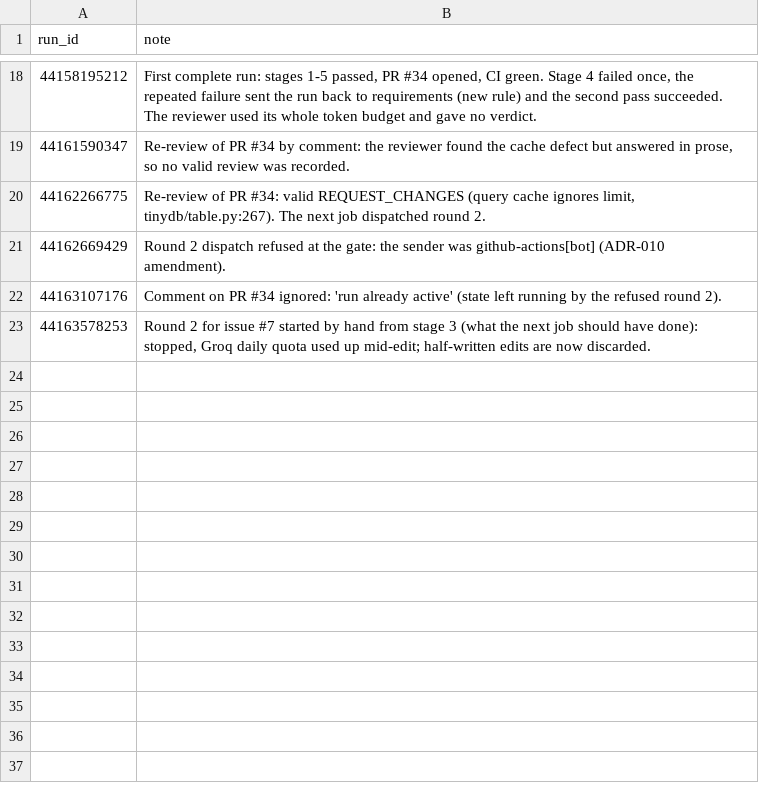
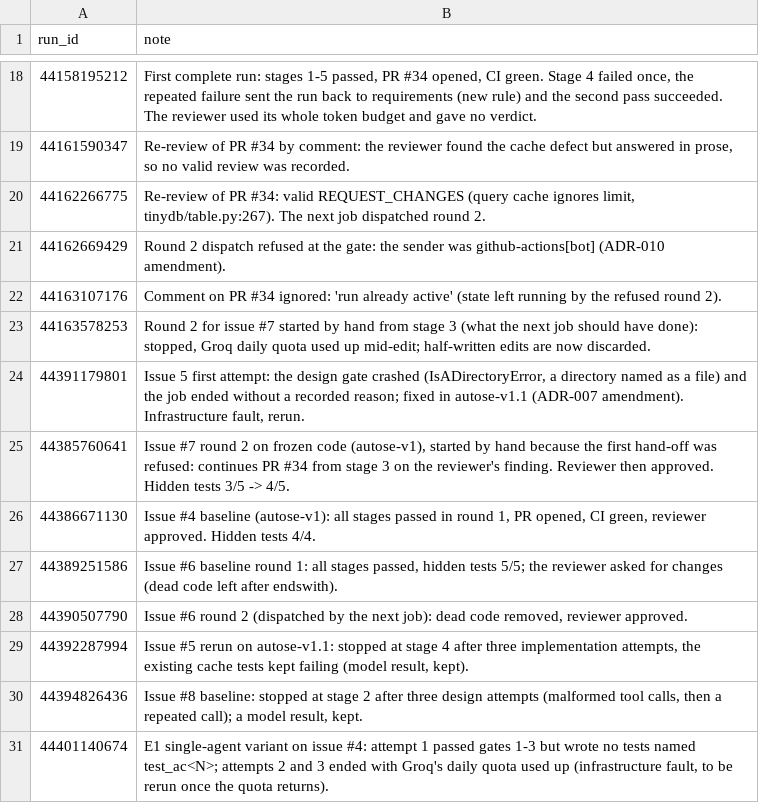
Before and after one commit to Ekansh0301/tinydb, a CSV file: results/run_notes.csv, drawn as a sheet; only a part is shown, gaps mark what is left out.

```diff
--- a/results/run_notes.csv
+++ b/results/run_notes.csv
@@ -23 +23,9 @@ run_id,note
 44163578253,"Round 2 for issue #7 started by hand from stage 3 (what the next job should have done): stopped, Groq daily quota used up mid-edit; half-written edits are now discarded."
+44391179801,"Issue 5 first attempt: the design gate crashed (IsADirectoryError, a directory named as a file) and the job ended without a recorded reason; fixed in autose-v1.1 (ADR-007 amendment). Infrastructure fault, rerun."
+44385760641,"Issue #7 round 2 on frozen code (autose-v1), started by hand because the first hand-off was refused: continues PR #34 from stage 3 on the reviewer's finding. Reviewer then approved. Hidden tests 3/5 -> 4/5."
+44386671130,"Issue #4 baseline (autose-v1): all stages passed in round 1, PR opened, CI green, reviewer approved. Hidden tests 4/4."
+44389251586,"Issue #6 baseline round 1: all stages passed, hidden tests 5/5; the reviewer asked for changes (dead code left after endswith)."
+44390507790,"Issue #6 round 2 (dispatched by the next job): dead code removed, reviewer approved."
+44392287994,"Issue #5 rerun on autose-v1.1: stopped at stage 4 after three implementation attempts, the existing cache tests kept failing (model result, kept)."
+44394826436,"Issue #8 baseline: stopped at stage 2 after three design attempts (malformed tool calls, then a repeated call); a model result, kept."
+44401140674,"E1 single-agent variant on issue #4: attempt 1 passed gates 1-3 but wrote no tests named test_ac<N>; attempts 2 and 3 ended with Groq's daily quota used up (infrastructure fault, to be rerun once the quota returns)."
```
Also changed, not shown: results/results.csv, results/seeded.csv, 2 other files.
